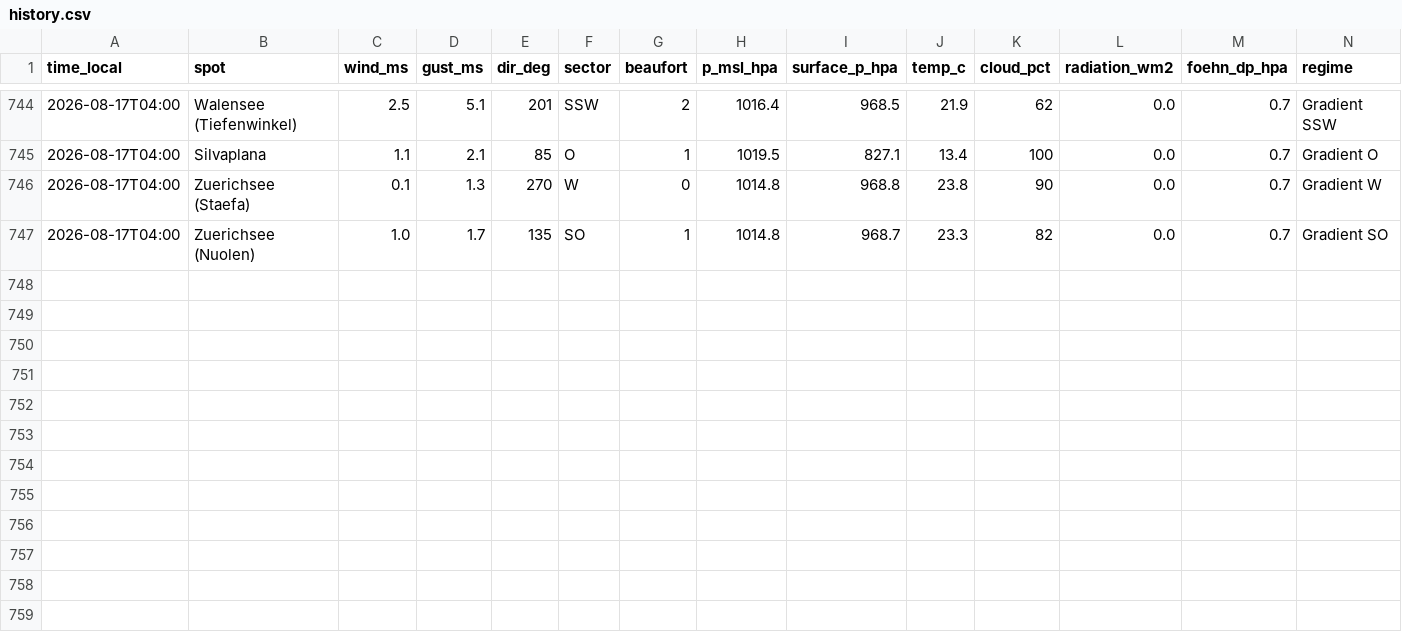
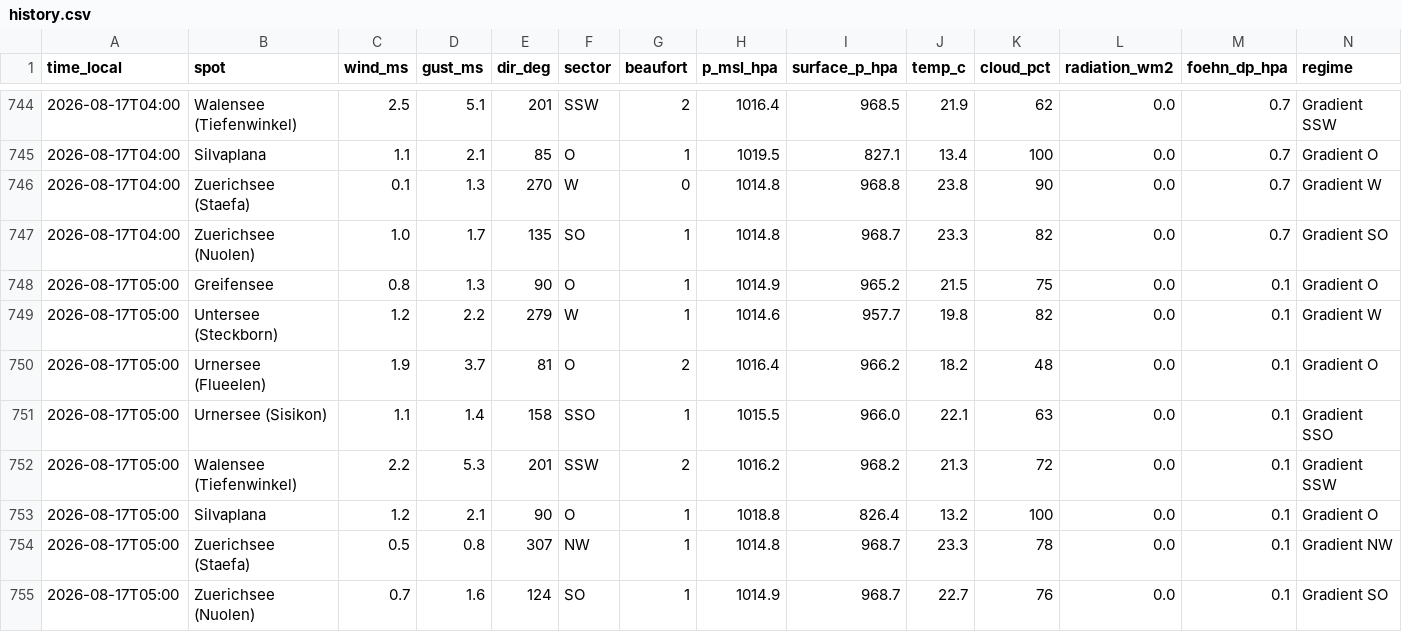
Before and after one commit to ramunbaer/Windforecast, a CSV file: data/history.csv, drawn as a sheet; only a part is shown, gaps mark what is left out; the diff names each change by its address in the sheet, - before the commit and + after, or states it on an @@ line.

Commit message:
data: 2026-08-17T03:40:59Z

```diff
--- a/data/history.csv
+++ b/data/history.csv
+row 748: 2026-08-17T05:00 | Greifensee | 0.8 | 1.3 | 90 | O | 1 | 1014.9 | 965.2 | 21.5 | 75 | 0.0 | 0.1 | Gradient O
+row 749: 2026-08-17T05:00 | Untersee (Steckborn) | 1.2 | 2.2 | 279 | W | 1 | 1014.6 | 957.7 | 19.8 | 82 | 0.0 | 0.1 | Gradient W
+row 750: 2026-08-17T05:00 | Urnersee (Flueelen) | 1.9 | 3.7 | 81 | O | 2 | 1016.4 | 966.2 | 18.2 | 48 | 0.0 | 0.1 | Gradient O
+row 751: 2026-08-17T05:00 | Urnersee (Sisikon) | 1.1 | 1.4 | 158 | SSO | 1 | 1015.5 | 966.0 | 22.1 | 63 | 0.0 | 0.1 | Gradient SSO
+row 752: 2026-08-17T05:00 | Walensee (Tiefenwinkel) | 2.2 | 5.3 | 201 | SSW | 2 | 1016.2 | 968.2 | 21.3 | 72 | 0.0 | 0.1 | Gradient SSW
+row 753: 2026-08-17T05:00 | Silvaplana | 1.2 | 2.1 | 90 | O | 1 | 1018.8 | 826.4 | 13.2 | 100 | 0.0 | 0.1 | Gradient O
+row 754: 2026-08-17T05:00 | Zuerichsee (Staefa) | 0.5 | 0.8 | 307 | NW | 1 | 1014.8 | 968.7 | 23.3 | 78 | 0.0 | 0.1 | Gradient NW
+row 755: 2026-08-17T05:00 | Zuerichsee (Nuolen) | 0.7 | 1.6 | 124 | SO | 1 | 1014.9 | 968.7 | 22.7 | 76 | 0.0 | 0.1 | Gradient SO
```
Also changed, not shown: 2 other files.
